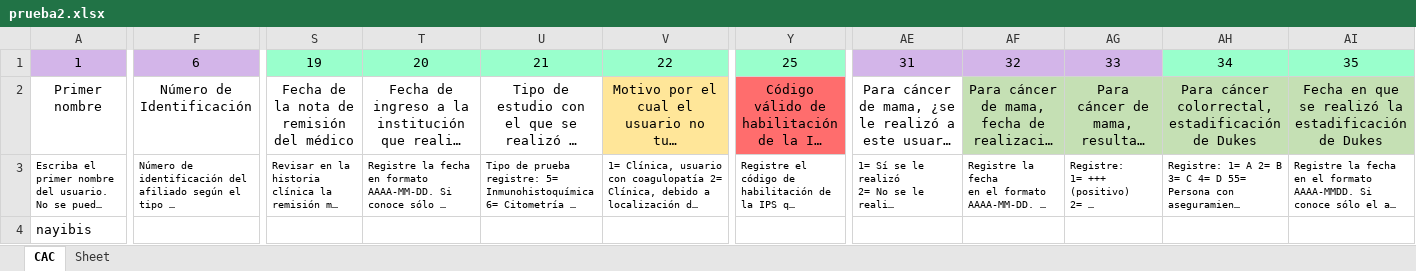
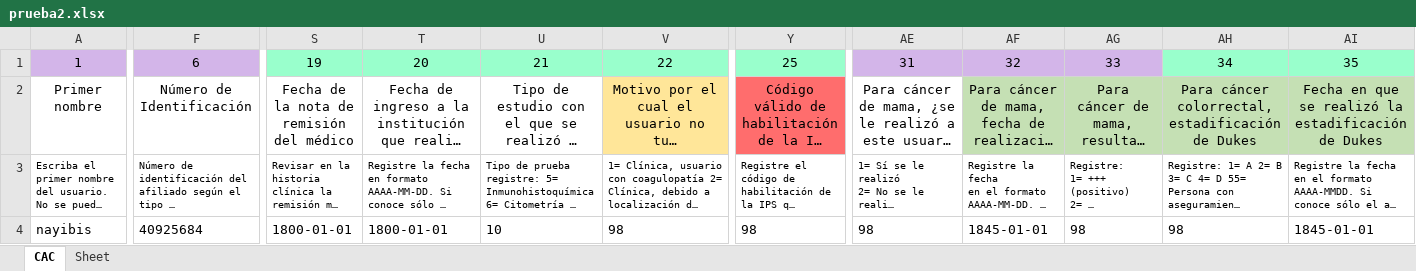
Before and after one commit to Felipeagq/altos-costos-ml, an Excel workbook: prueba2.xlsx, sheet CAC, drawn as a sheet; only a part is shown, gaps mark what is left out; long unchanged cells end in …; values as stored, in another font and other column widths than the file's, no borders; the diff covers the shown part only; the diff names each change by its address in the sheet, - before the commit and + after, or states it on an @@ line.

```diff
--- a/prueba2.xlsx (sheet CAC)
+++ b/prueba2.xlsx (sheet CAC)
-F4: (empty)
+F4: 40925684
-S4: (empty)
+S4: 1800-01-01
-T4: (empty)
+T4: 1800-01-01
-U4: (empty)
+U4: 10
-V4: (empty)
+V4: 98
-Y4: (empty)
+Y4: 98
-AE4: (empty)
+AE4: 98
-AF4: (empty)
+AF4: 1845-01-01
-AG4: (empty)
+AG4: 98
-AH4: (empty)
+AH4: 98
-AI4: (empty)
+AI4: 1845-01-01
```
Also changed, not shown: 114 edited cells elsewhere in this sheet, PLANILLA CERO.xlsx, 2 other files.
